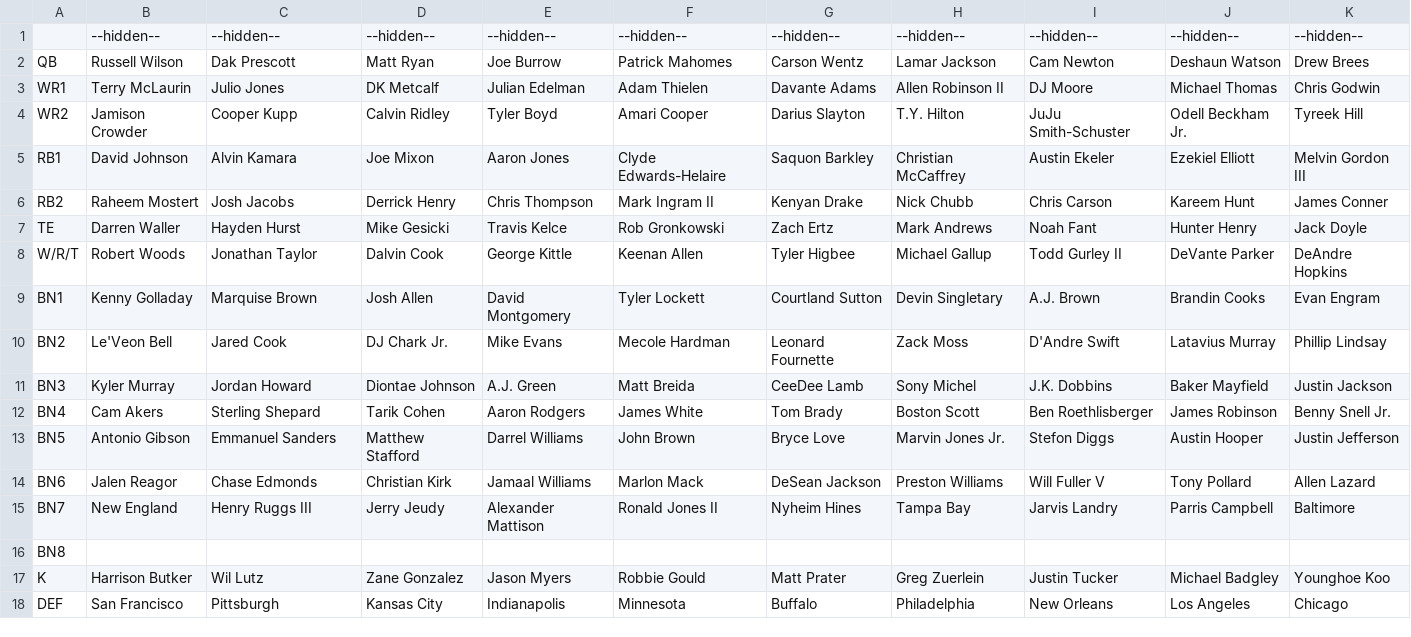
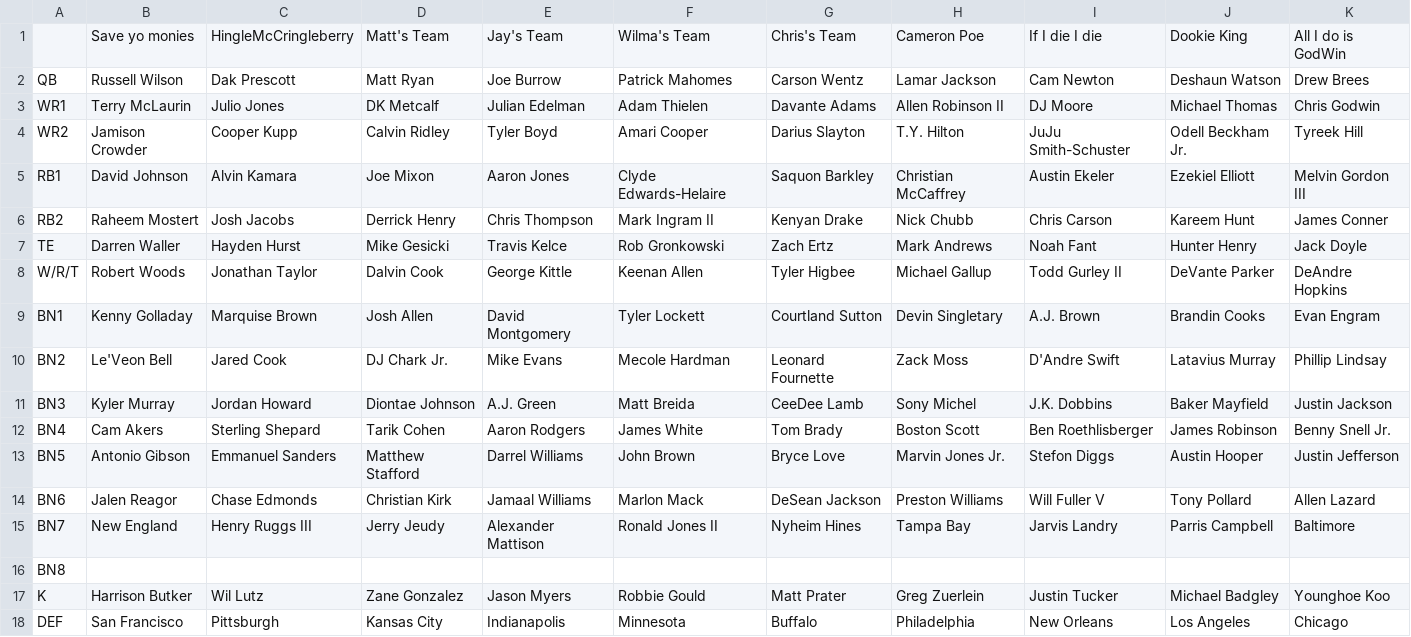
Before and after one commit to MBJR1986/Yahoo_API_Group2, a CSV file: Data Analysis/weekly_rosters/wk_1_roster.csv, drawn as a sheet; removed rows and columns are numbered as before the commit, all else as after; the diff names each change by its address in the sheet, - before the commit and + after, or states it on an @@ line.

```diff
--- a/Data Analysis/weekly_rosters/wk_1_roster.csv
+++ b/Data Analysis/weekly_rosters/wk_1_roster.csv
-row 1:  | --hidden-- | --hidden-- | --hidden-- | --hidden-- | --hidden-- | --hidden-- | --hidden-- | --hidden-- | --hidden-- | --hidden--
+row 1:  | Save yo monies | HingleMcCringleberry | Matt's Team | Jay's Team | Wilma's Team | Chris's Team | Cameron Poe | If I die I die | Dookie King | All I do is GodWin
```
Also changed, not shown: Data Analysis/weekly_rosters/wk_2_roster.csv, Data Analysis/weekly_rosters/wk_3_roster.csv, 10 other files.
